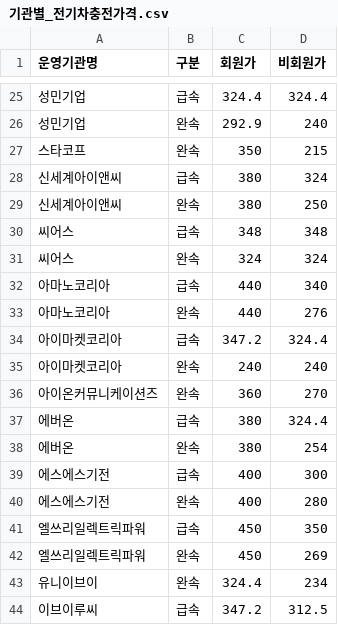
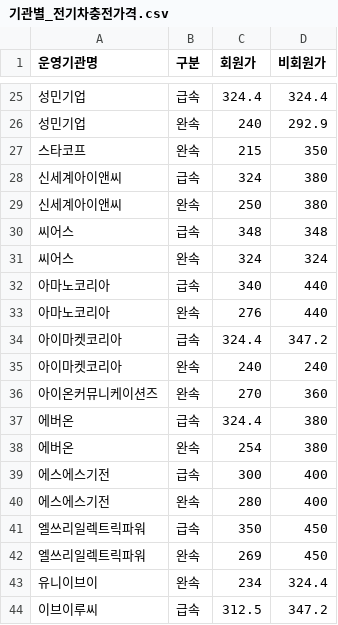
Before and after one commit to SKNETWORKS-FAMILY-AICAMP/SKN06-1st-5Team, a CSV file: 기관별_전기차충전가격.csv, drawn as a sheet; only a part is shown, gaps mark what is left out; the diff covers the shown part only; the diff names each change by its address in the sheet, - before the commit and + after, or states it on an @@ line.

```diff
--- a/기관별_전기차충전가격.csv
+++ b/기관별_전기차충전가격.csv
-C26 (회원가): 292.9
+C26 (회원가): 240
-D26 (비회원가): 240
+D26 (비회원가): 292.9
-C27 (회원가): 350
+C27 (회원가): 215
-D27 (비회원가): 215
+D27 (비회원가): 350
-C28 (회원가): 380
+C28 (회원가): 324
-D28 (비회원가): 324
+D28 (비회원가): 380
-C29 (회원가): 380
+C29 (회원가): 250
-D29 (비회원가): 250
+D29 (비회원가): 380
-C32 (회원가): 440
+C32 (회원가): 340
-D32 (비회원가): 340
+D32 (비회원가): 440
-C33 (회원가): 440
+C33 (회원가): 276
-D33 (비회원가): 276
+D33 (비회원가): 440
-C34 (회원가): 347.2
+C34 (회원가): 324.4
-D34 (비회원가): 324.4
+D34 (비회원가): 347.2
-C36 (회원가): 360
+C36 (회원가): 270
-D36 (비회원가): 270
+D36 (비회원가): 360
-C37 (회원가): 380
+C37 (회원가): 324.4
-D37 (비회원가): 324.4
+D37 (비회원가): 380
-C38 (회원가): 380
+C38 (회원가): 254
-D38 (비회원가): 254
+D38 (비회원가): 380
-C39 (회원가): 400
+C39 (회원가): 300
-D39 (비회원가): 300
+D39 (비회원가): 400
-C40 (회원가): 400
+C40 (회원가): 280
-D40 (비회원가): 280
+D40 (비회원가): 400
-C41 (회원가): 450
+C41 (회원가): 350
-D41 (비회원가): 350
+D41 (비회원가): 450
-C42 (회원가): 450
+C42 (회원가): 269
-D42 (비회원가): 269
+D42 (비회원가): 450
-C43 (회원가): 324.4
+C43 (회원가): 234
-D43 (비회원가): 234
+D43 (비회원가): 324.4
-C44 (회원가): 347.2
+C44 (회원가): 312.5
-D44 (비회원가): 312.5
+D44 (비회원가): 347.2
```
Also changed, not shown: 114 edited cells elsewhere in this file, 5 other files.
